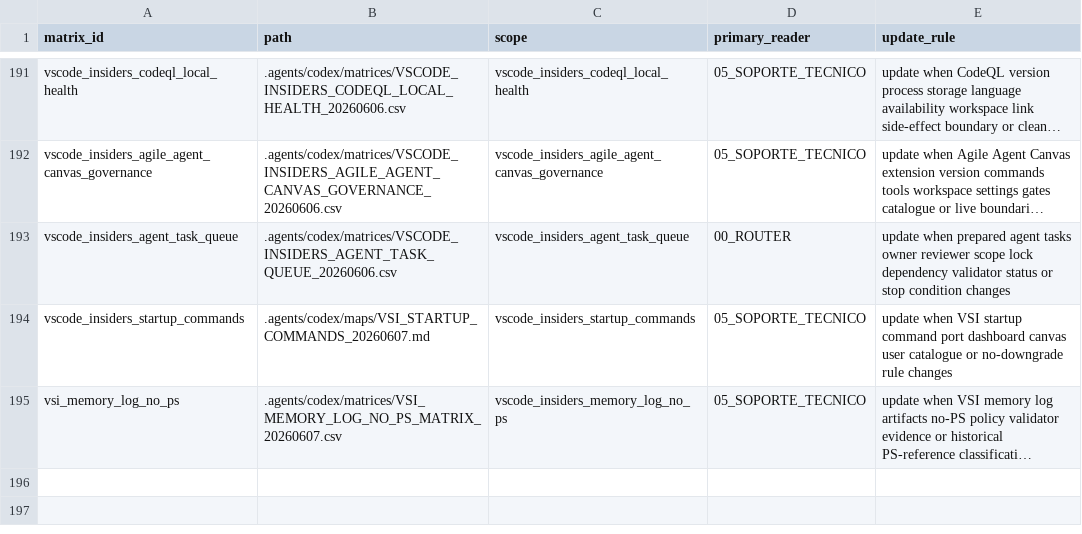
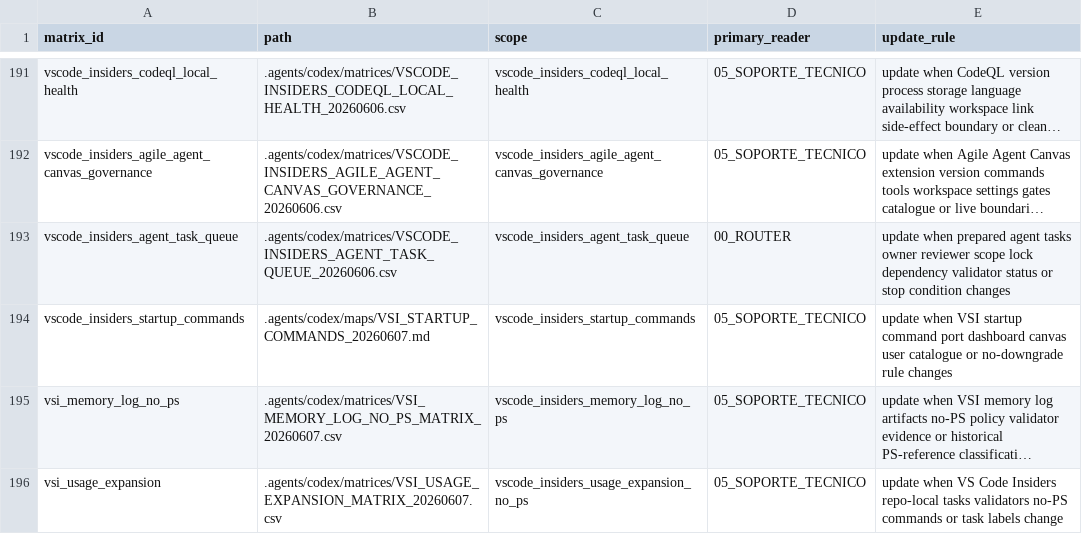
Before and after one commit to universo-rey/cabina-universal-d, a CSV file: .agents/codex/matrices/MATRIX_INDEX.csv, drawn as a sheet; only a part is shown, gaps mark what is left out; long unchanged cells end in …; the diff names each change by its address in the sheet, - before the commit and + after, or states it on an @@ line.

```diff
--- a/.agents/codex/matrices/MATRIX_INDEX.csv
+++ b/.agents/codex/matrices/MATRIX_INDEX.csv
+row 196: vsi_usage_expansion | .agents/codex/matrices/VSI_USAGE_EXPANSION_MATRIX_20260607.csv | vscode_insiders_usage_expansion_no_ps | 05_SOPORTE_TECNICO | update when VS Code Insiders repo-local tasks validators no-PS commands or task labels change
```
Also changed, not shown: .agents/codex/matrices/NO_PS_VALIDATOR_PREP_MATRIX_20260607.csv, .agents/codex/matrices/VALIDATION_COVERAGE_MATRIX.csv, 6 other files.
